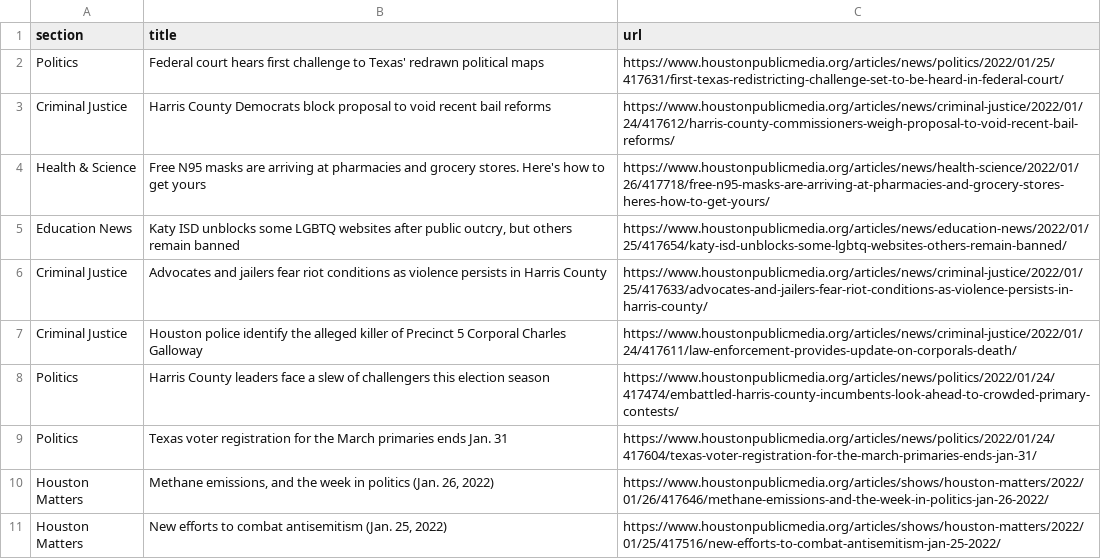
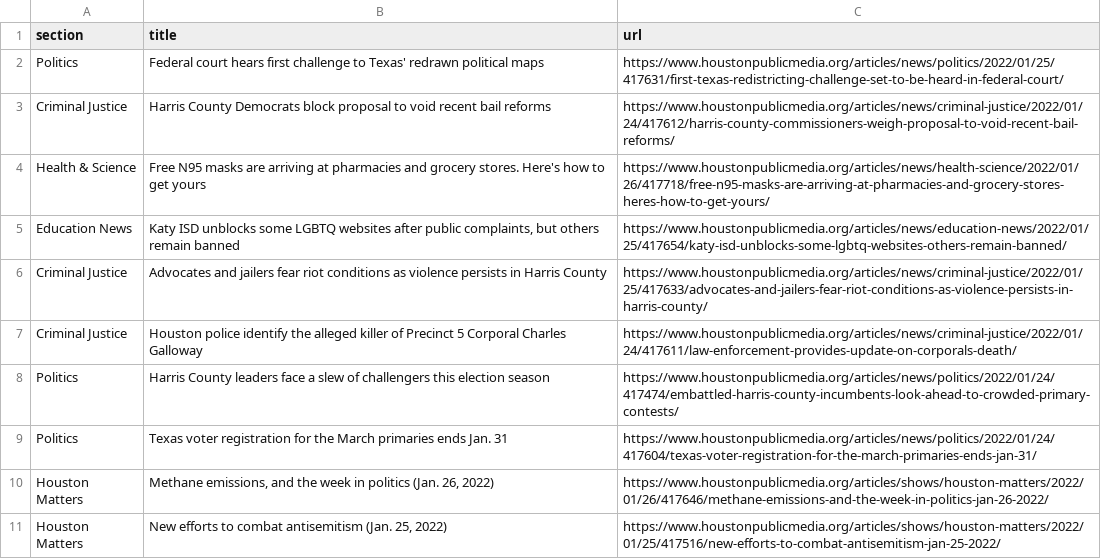
Before and after one commit to jessieblaeser/Autoscraper-Houston-NPR, a CSV file: npr.csv, drawn as a sheet; only a part is shown.

```diff
--- a/npr.csv
+++ b/npr.csv
@@ -4,3 +4,3 @@ Criminal Justice,Harris County Democrats block proposal to void recent bail refo
 Health & Science,Free N95 masks are arriving at pharmacies and grocery stores. Here's how to get yours,https://www.houstonpublicmedia.org/articles/news/health-science/2022/01/26/417718/free-n95-masks-are-arriving-at-pharmacies-and-grocery-stores-heres-how-to-get-yours/
-Education News,"Katy ISD unblocks some LGBTQ websites after public outcry, but others remain banned",https://www.houstonpublicmedia.org/articles/news/education-news/2022/01/25/417654/katy-isd-unblocks-some-lgbtq-websites-others-remain-banned/
+Education News,"Katy ISD unblocks some LGBTQ websites after public complaints, but others remain banned",https://www.houstonpublicmedia.org/articles/news/education-news/2022/01/25/417654/katy-isd-unblocks-some-lgbtq-websites-others-remain-banned/
 Criminal Justice,Advocates and jailers fear riot conditions as violence persists in Harris County,https://www.houstonpublicmedia.org/articles/news/criminal-justice/2022/01/25/417633/advocates-and-jailers-fear-riot-conditions-as-violence-persists-in-harris-county/
```
